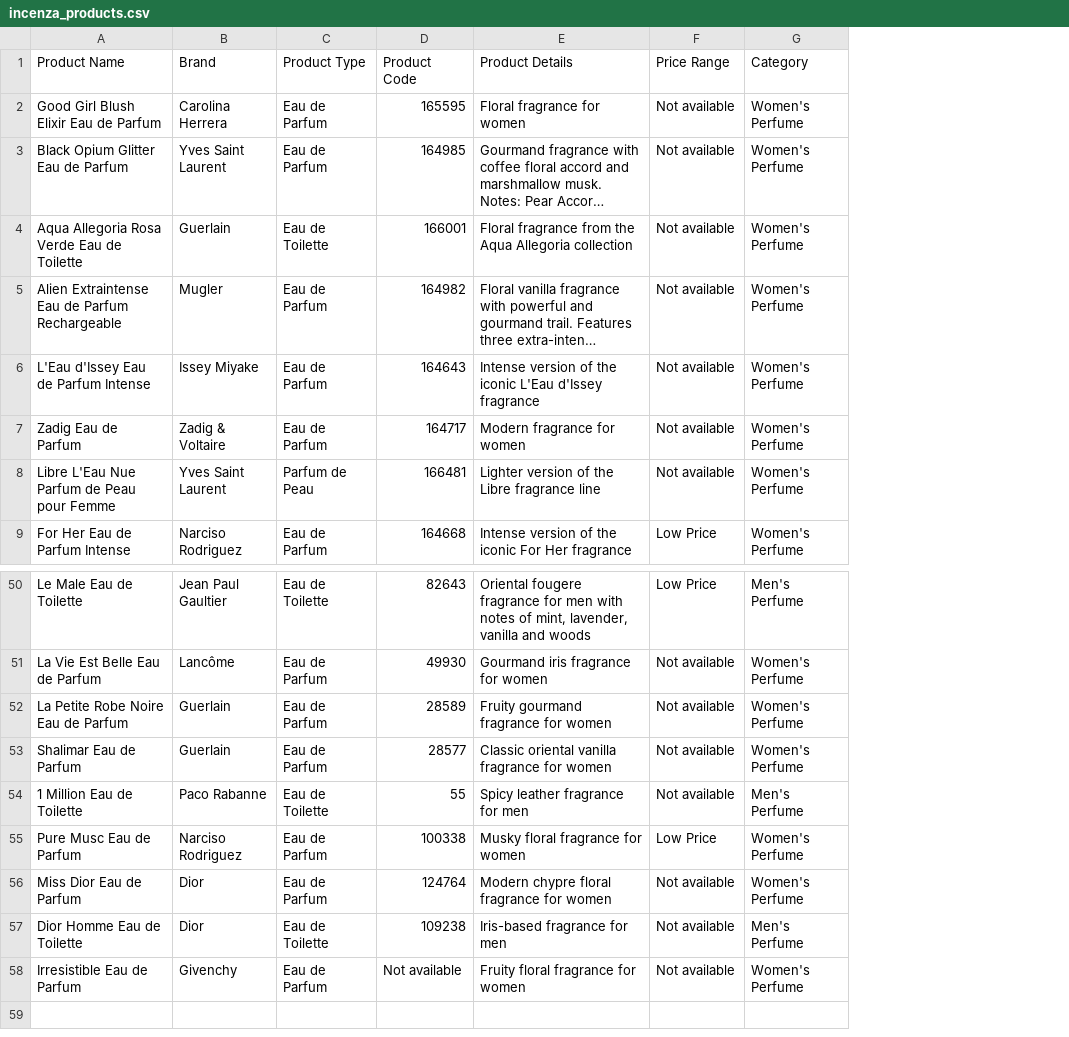
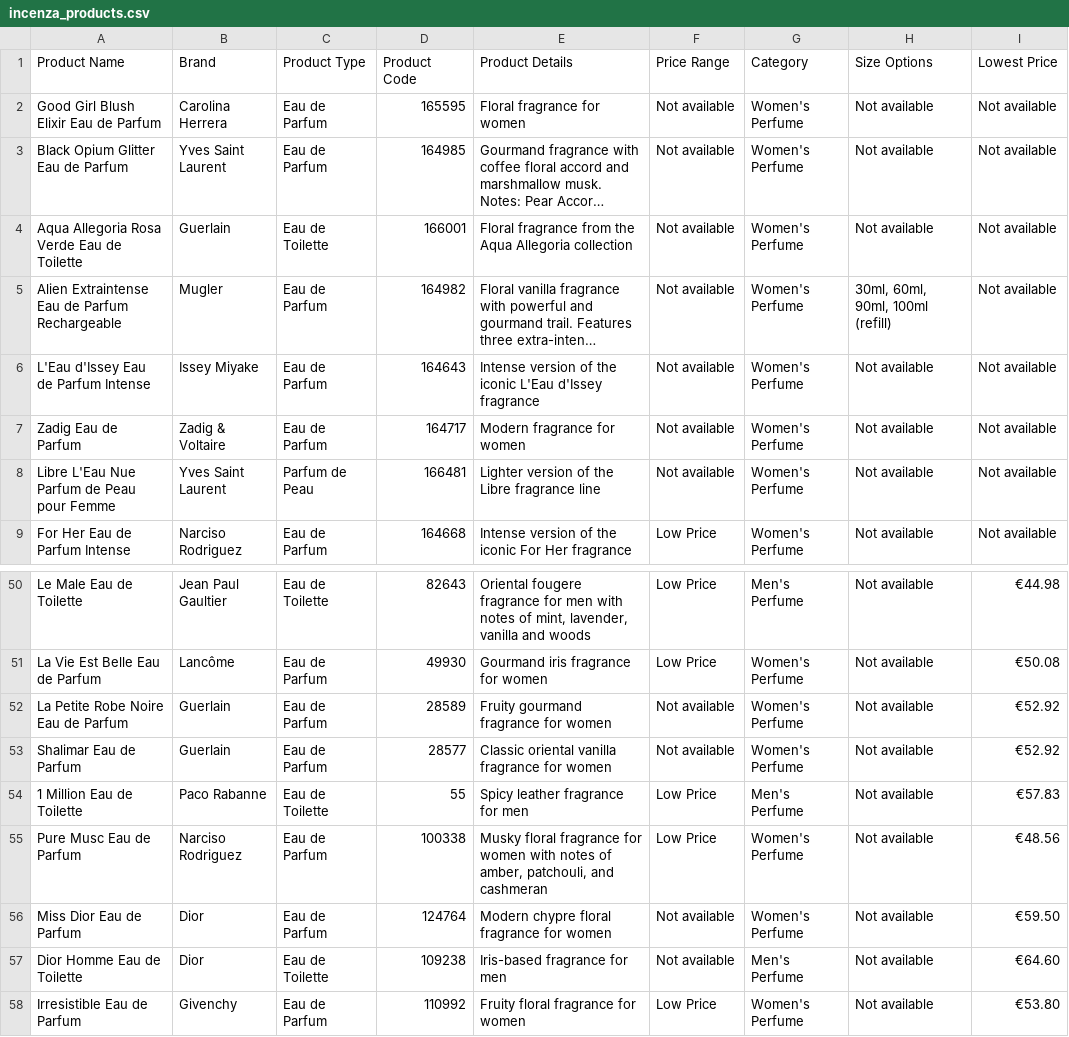
Before and after one commit to ImercfyLabs/incenza-product-data, a CSV file: incenza_products.csv, drawn as a sheet; only a part is shown, gaps mark what is left out; long unchanged cells end in …; the diff covers the shown part only; the diff names each change by its address in the sheet, - before the commit and + after, or states it on an @@ line.

Commit message:
Update product data with pricing information

```diff
--- a/incenza_products.csv
+++ b/incenza_products.csv
+column H (Size Options), rows 2-9: Not available | Not available | Not available | 30ml, 60ml, 90ml, 100ml (refill) | Not available | Not available | Not available | Not available; rows 50-58: all Not available
+column I (Lowest Price), rows 2-9: all Not available; rows 50-58: €44.98 | €50.08 | €52.92 | €52.92 | €57.83 | €48.56 | €59.50 | €64.60 | €53.80
-F51 (Price Range): Not available
+F51 (Price Range): Low Price
-F54 (Price Range): Not available
+F54 (Price Range): Low Price
-E55 (Product Details): …for women
+E55 (Product Details): …for women with notes of amber, patchouli, and cashmeran
-D58 (Product Code): Not available
+D58 (Product Code): 110992
-F58 (Price Range): Not available
+F58 (Price Range): Low Price
```
Also changed, not shown: 18 edited cells elsewhere in this file.
